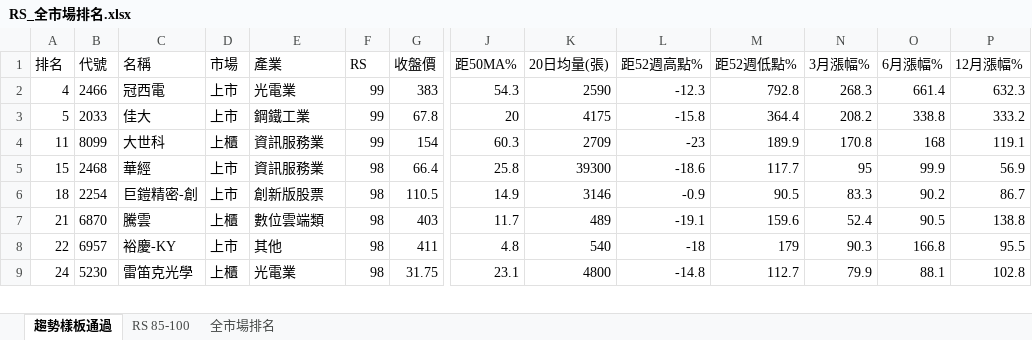
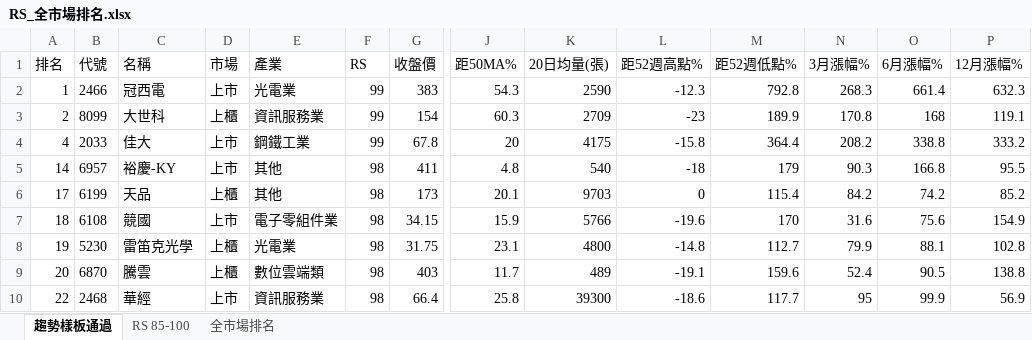
Before and after one commit to smoli0725-droid/tw-rs-screener, an Excel workbook: output/RS_全市場排名.xlsx, sheet 趨勢樣板通過, drawn as a sheet; only a part is shown, gaps mark what is left out; values as stored, in another font and other column widths than the file's, no borders; removed rows and columns are numbered as before the commit, all else as after; rows hold the shown columns only; the diff covers the shown part only; the diff names each change by its address in the sheet, - before the commit and + after, or states it on an @@ line.

```diff
--- a/output/RS_全市場排名.xlsx (sheet 趨勢樣板通過)
+++ b/output/RS_全市場排名.xlsx (sheet 趨勢樣板通過)
-A2 (排名): 4
+A2 (排名): 1
-row 3: 5 | 2033 | 佳大 | 上市 | 鋼鐵工業 | 99 | 67.8 | 20 | 4175 | -15.8 | 364.4 | 208.2 | 338.8 | 333.2
-A3 (排名): 11
+A3 (排名): 2
-row 5: 15 | 2468 | 華經 | 上市 | 資訊服務業 | 98 | 66.4 | 25.8 | 39300 | -18.6 | 117.7 | 95 | 99.9 | 56.9
+row 4: 4 | 2033 | 佳大 | 上市 | 鋼鐵工業 | 99 | 67.8 | 20 | 4175 | -15.8 | 364.4 | 208.2 | 338.8 | 333.2
+row 5: 14 | 6957 | 裕慶-KY | 上市 | 其他 | 98 | 411 | 4.8 | 540 | -18 | 179 | 90.3 | 166.8 | 95.5
+row 6: 17 | 6199 | 天品 | 上櫃 | 其他 | 98 | 173 | 20.1 | 9703 | 0 | 115.4 | 84.2 | 74.2 | 85.2
-B7 (代號): 2254
+B7 (代號): 6108
-C7 (名稱): 巨鎧精密-創
+C7 (名稱): 競國
-E7 (產業): 創新版股票
+E7 (產業): 電子零組件業
-G7 (收盤價): 110.5
+G7 (收盤價): 34.15
-J7 (距50MA%): 14.9
+J7 (距50MA%): 15.9
-K7 (20日均量(張)): 3146
+K7 (20日均量(張)): 5766
-L7 (距52週高點%): -0.9
+L7 (距52週高點%): -19.6
-M7 (距52週低點%): 90.5
+M7 (距52週低點%): 170
-N7 (3月漲幅%): 83.3
+N7 (3月漲幅%): 31.6
-O7 (6月漲幅%): 90.2
+O7 (6月漲幅%): 75.6
-P7 (12月漲幅%): 86.7
+P7 (12月漲幅%): 154.9
+row 8: 19 | 5230 | 雷笛克光學 | 上櫃 | 光電業 | 98 | 31.75 | 23.1 | 4800 | -14.8 | 112.7 | 79.9 | 88.1 | 102.8
-A9 (排名): 21
+A9 (排名): 20
-B10 (代號): 6957
+B10 (代號): 2468
-C10 (名稱): 裕慶-KY
+C10 (名稱): 華經
-E10 (產業): 其他
+E10 (產業): 資訊服務業
-G10 (收盤價): 411
+G10 (收盤價): 66.4
-J10 (距50MA%): 4.8
+J10 (距50MA%): 25.8
-K10 (20日均量(張)): 540
+K10 (20日均量(張)): 39300
-L10 (距52週高點%): -18
+L10 (距52週高點%): -18.6
-M10 (距52週低點%): 179
+M10 (距52週低點%): 117.7
-N10 (3月漲幅%): 90.3
+N10 (3月漲幅%): 95
-O10 (6月漲幅%): 166.8
+O10 (6月漲幅%): 99.9
-P10 (12月漲幅%): 95.5
+P10 (12月漲幅%): 56.9
-row 9: 24 | 5230 | 雷笛克光學 | 上櫃 | 光電業 | 98 | 31.75 | 23.1 | 4800 | -14.8 | 112.7 | 79.9 | 88.1 | 102.8
```
Also changed, not shown: 30 added rows, 32 removed rows and 96 edited cells elsewhere in this sheet, sheet 全市場排名, sheet RS 85-100, 8 other files.
